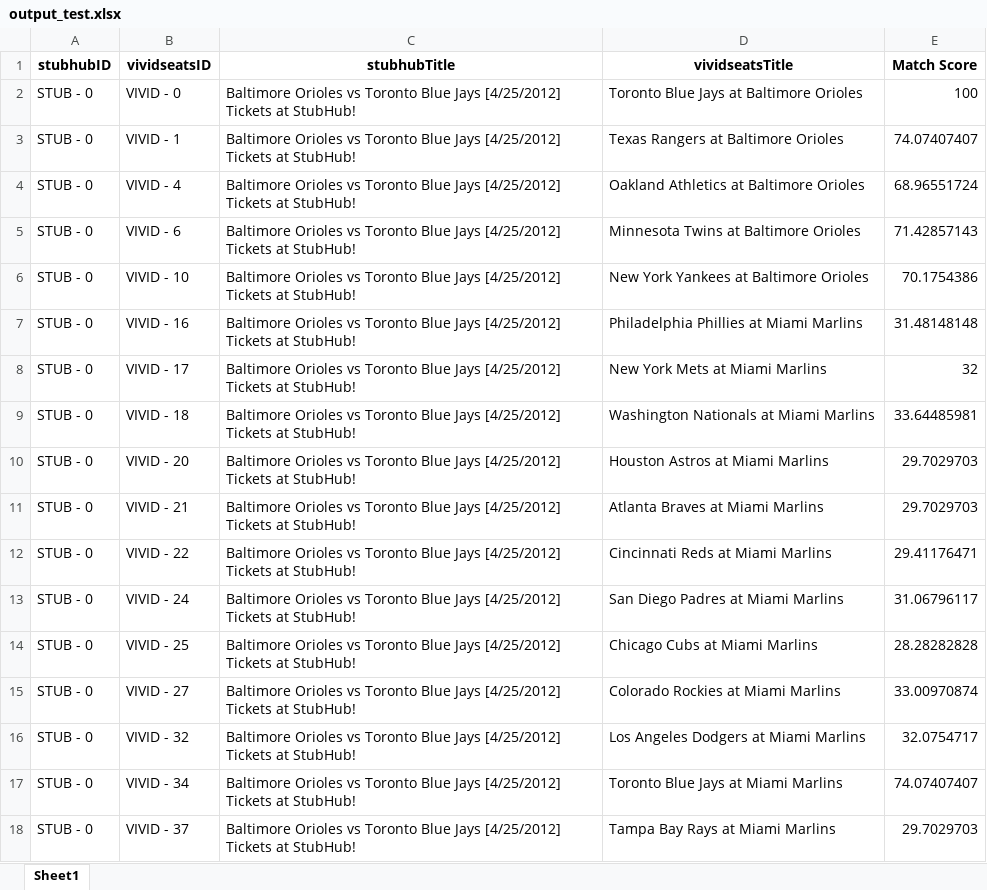
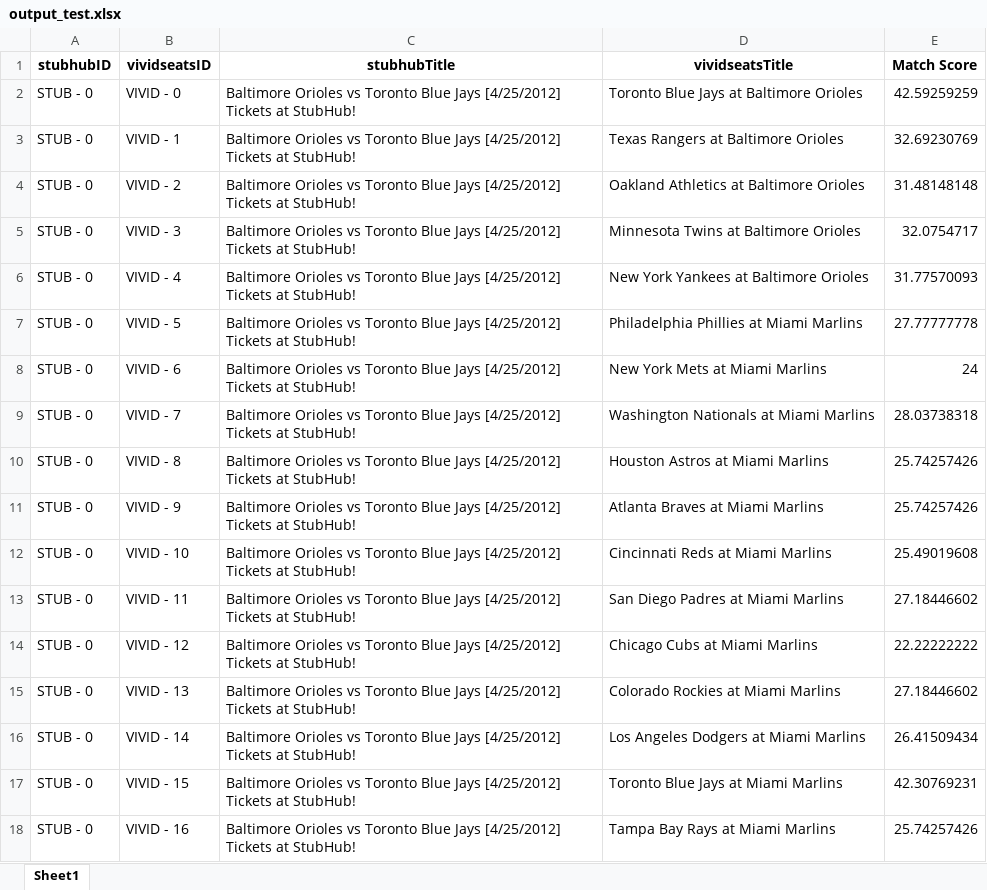
Before and after one commit to james-legrand/Fuzzy-Matching, an Excel workbook: Output/output_test.xlsx, sheet Sheet1, drawn as a sheet; only a part is shown; values as stored, in another font and other column widths than the file's, no borders; the diff covers the shown part only; the diff names each change by its address in the sheet, - before the commit and + after, or states it on an @@ line.

```diff
--- a/Output/output_test.xlsx (sheet Sheet1)
+++ b/Output/output_test.xlsx (sheet Sheet1)
-E2 (Match Score): 100
+E2 (Match Score): 42.59259259
-E3 (Match Score): 74.07407407
+E3 (Match Score): 32.69230769
-B4 (vividseatsID): VIVID - 4
+B4 (vividseatsID): VIVID - 2
-E4 (Match Score): 68.96551724
+E4 (Match Score): 31.48148148
-B5 (vividseatsID): VIVID - 6
+B5 (vividseatsID): VIVID - 3
-E5 (Match Score): 71.42857143
+E5 (Match Score): 32.0754717
-B6 (vividseatsID): VIVID - 10
+B6 (vividseatsID): VIVID - 4
-E6 (Match Score): 70.1754386
+E6 (Match Score): 31.77570093
-B7 (vividseatsID): VIVID - 16
+B7 (vividseatsID): VIVID - 5
-E7 (Match Score): 31.48148148
+E7 (Match Score): 27.77777778
-B8 (vividseatsID): VIVID - 17
+B8 (vividseatsID): VIVID - 6
-E8 (Match Score): 32
+E8 (Match Score): 24
-B9 (vividseatsID): VIVID - 18
+B9 (vividseatsID): VIVID - 7
-E9 (Match Score): 33.64485981
+E9 (Match Score): 28.03738318
-B10 (vividseatsID): VIVID - 20
+B10 (vividseatsID): VIVID - 8
-E10:E11 (Match Score): 29.7029703
+E10:E11 (Match Score): 25.74257426
-B11 (vividseatsID): VIVID - 21
+B11 (vividseatsID): VIVID - 9
-B12 (vividseatsID): VIVID - 22
+B12 (vividseatsID): VIVID - 10
-E12 (Match Score): 29.41176471
+E12 (Match Score): 25.49019608
-B13 (vividseatsID): VIVID - 24
+B13 (vividseatsID): VIVID - 11
-E13 (Match Score): 31.06796117
+E13 (Match Score): 27.18446602
-B14 (vividseatsID): VIVID - 25
+B14 (vividseatsID): VIVID - 12
-E14 (Match Score): 28.28282828
+E14 (Match Score): 22.22222222
-B15 (vividseatsID): VIVID - 27
+B15 (vividseatsID): VIVID - 13
-E15 (Match Score): 33.00970874
+E15 (Match Score): 27.18446602
-B16 (vividseatsID): VIVID - 32
+B16 (vividseatsID): VIVID - 14
-E16 (Match Score): 32.0754717
+E16 (Match Score): 26.41509434
-B17 (vividseatsID): VIVID - 34
+B17 (vividseatsID): VIVID - 15
-E17 (Match Score): 74.07407407
+E17 (Match Score): 42.30769231
-B18 (vividseatsID): VIVID - 37
+B18 (vividseatsID): VIVID - 16
-E18 (Match Score): 29.7029703
+E18 (Match Score): 25.74257426
```
Also changed, not shown: 760 edited cells elsewhere in this sheet, 4 other files.
